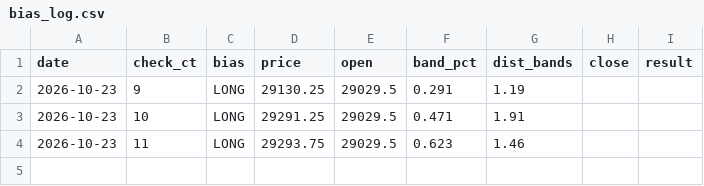
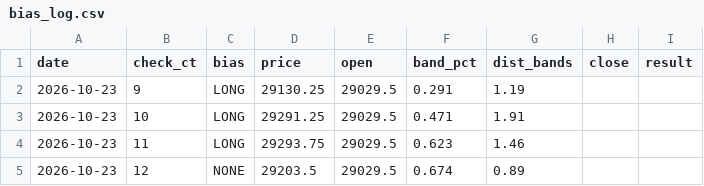
Before and after one commit to vannaflow1/nasdaq-bot, a CSV file: knowledge/bias_log.csv, drawn as a sheet.

Commit message:
state: bias

```diff
--- a/knowledge/bias_log.csv
+++ b/knowledge/bias_log.csv
@@ -4 +4,2 @@ date,check_ct,bias,price,open,band_pct,dist_bands,close,result
 2026-10-23,11,LONG,29293.75,29029.5,0.623,1.46,,
+2026-10-23,12,NONE,29203.5,29029.5,0.674,0.89,,
```
